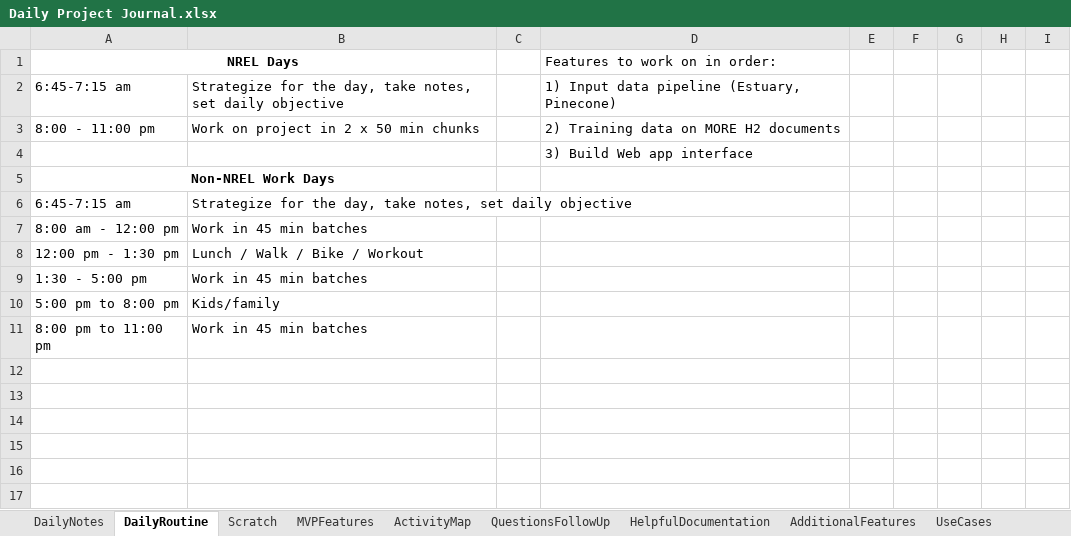
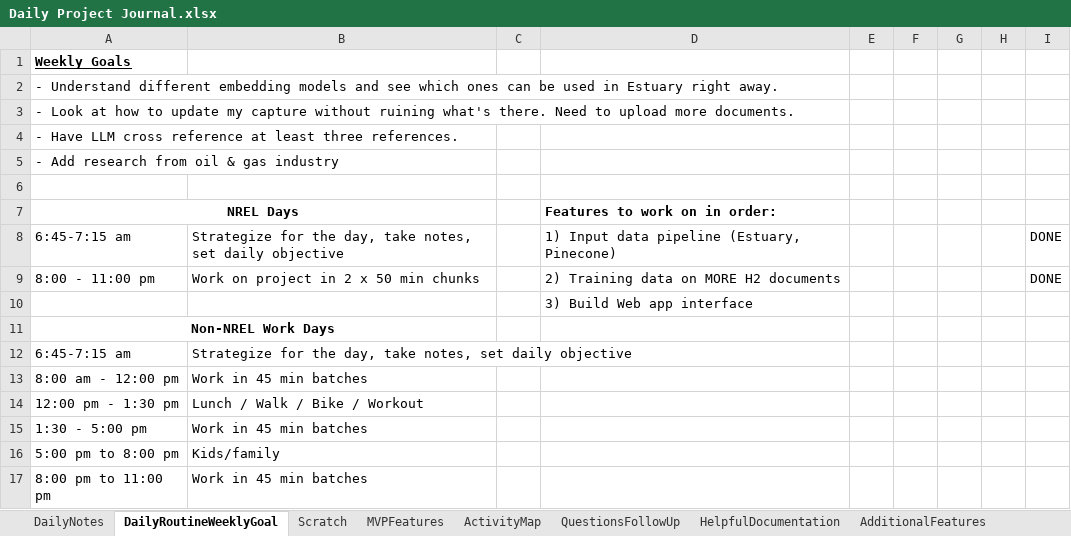
Before and after one commit to Protagonist888/LearnH2, an Excel workbook: Daily Project Journal.xlsx, sheet DailyRoutineWeeklyGoal, drawn as a sheet; values as stored, in another font and other column widths than the file's, no borders; addresses are those after the commit; the diff names each change by its address in the sheet, - before the commit and + after, or states it on an @@ line.

```diff
--- a/Daily Project Journal.xlsx (sheet DailyRoutineWeeklyGoal)
+++ b/Daily Project Journal.xlsx (sheet DailyRoutineWeeklyGoal)
-sheet tab: DailyRoutine
+sheet tab: DailyRoutineWeeklyGoal
+row 1: Weekly Goals
+row 2: - Understand different embedding models and see which ones can be used in Estuary right away.
+row 3: - Look at how to update my capture without ruining what's there. Need to upload more documents.
+row 4: - Have LLM cross reference at least three references.
+row 5: - Add research from oil & gas industry
+row 6: (empty)
-D7 bold: off
+D7 bold: on
-I8:I9: (empty)
+I8:I9: DONE
```
Also changed, not shown: sheet DailyNotes, sheet MVPFeatures, charts or pictures, 5 other files.
